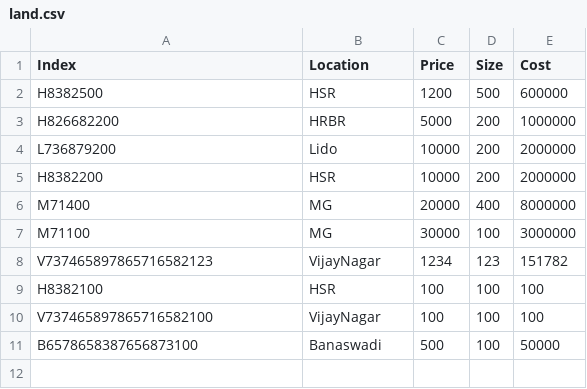
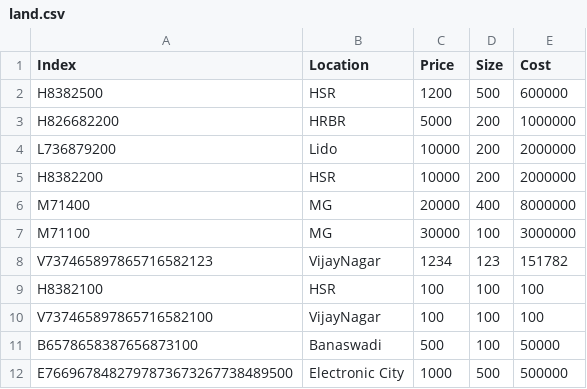
Before and after one commit to danielvishal/Python-Flask-Real-Estate-Web-Application, a CSV file: RealEstate-Flask/land.csv, drawn as a sheet.

```diff
--- a/RealEstate-Flask/land.csv
+++ b/RealEstate-Flask/land.csv
@@ -11 +11,2 @@ V737465897865716582100,VijayNagar,100,100,100
 B6578658387656873100,Banaswadi,500,100,50000
+E7669678482797873673267738489500,Electronic City,1000,500,500000
```
Also changed, not shown: 9 other files.
